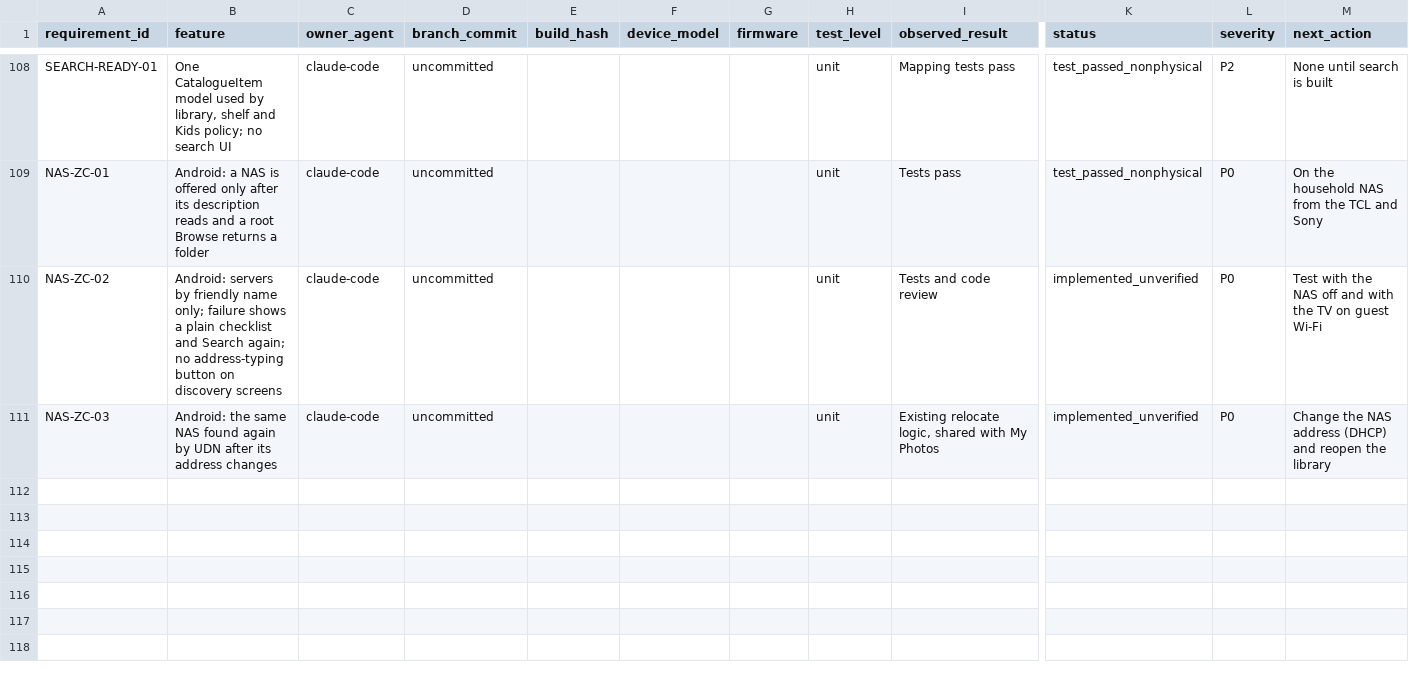
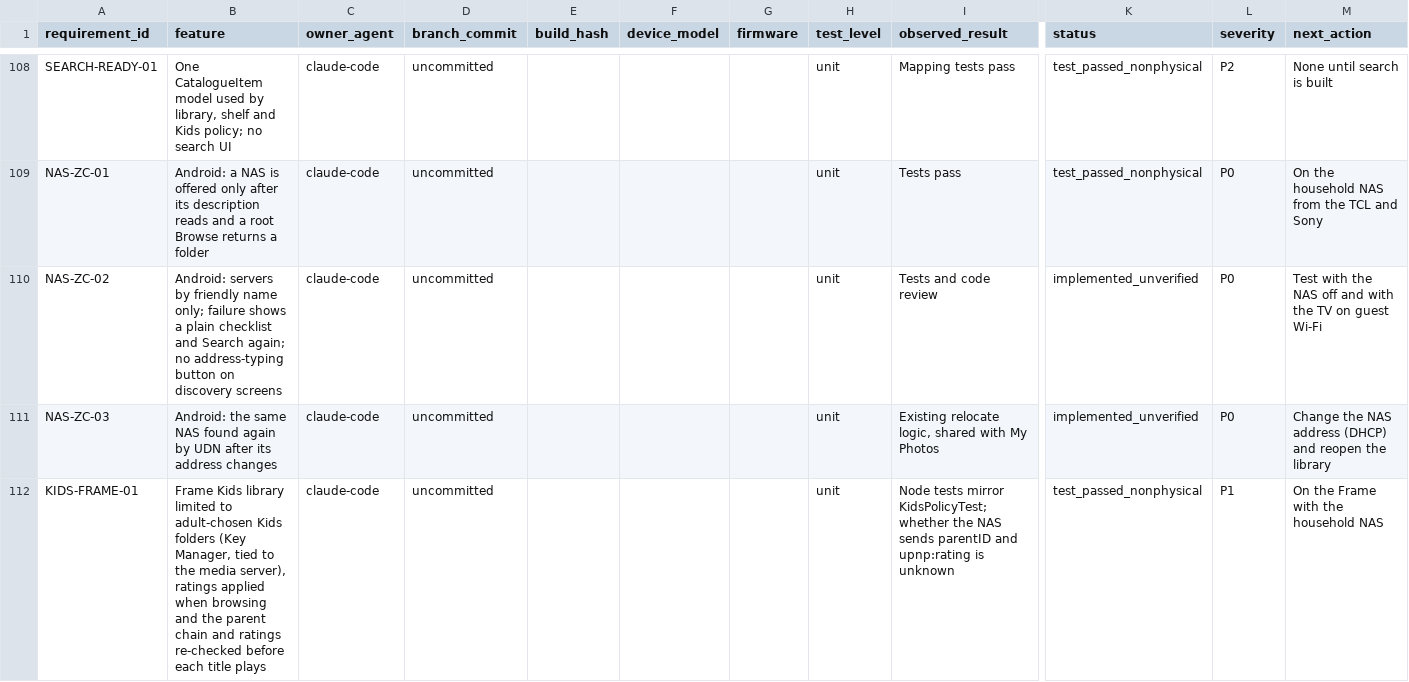
Before and after one commit to tcrosswell-99/Unified-TV, a CSV file: docs/ACCEPTANCE_REGISTER.csv, drawn as a sheet; only a part is shown, gaps mark what is left out; rows hold the shown columns only; the diff covers the shown part only; the diff names each change by its address in the sheet, - before the commit and + after, or states it on an @@ line.

```diff
--- a/docs/ACCEPTANCE_REGISTER.csv
+++ b/docs/ACCEPTANCE_REGISTER.csv
+row 112: KIDS-FRAME-01 | Frame Kids library limited to adult-chosen Kids folders (Key Manager, tied to the media server), ratings applied when browsing and the parent chain and ratings re-checked before each title plays | claude-code | uncommitted |  |  |  | unit | Node tests mirror KidsPolicyTest; whether the NAS sends parentID and upnp:rating is unknown | test_passed_nonphysical | P1 | On the Frame with the household NAS
```
Also changed, not shown: 3 added rows and 4 edited cells elsewhere in this file, 4 other files.
